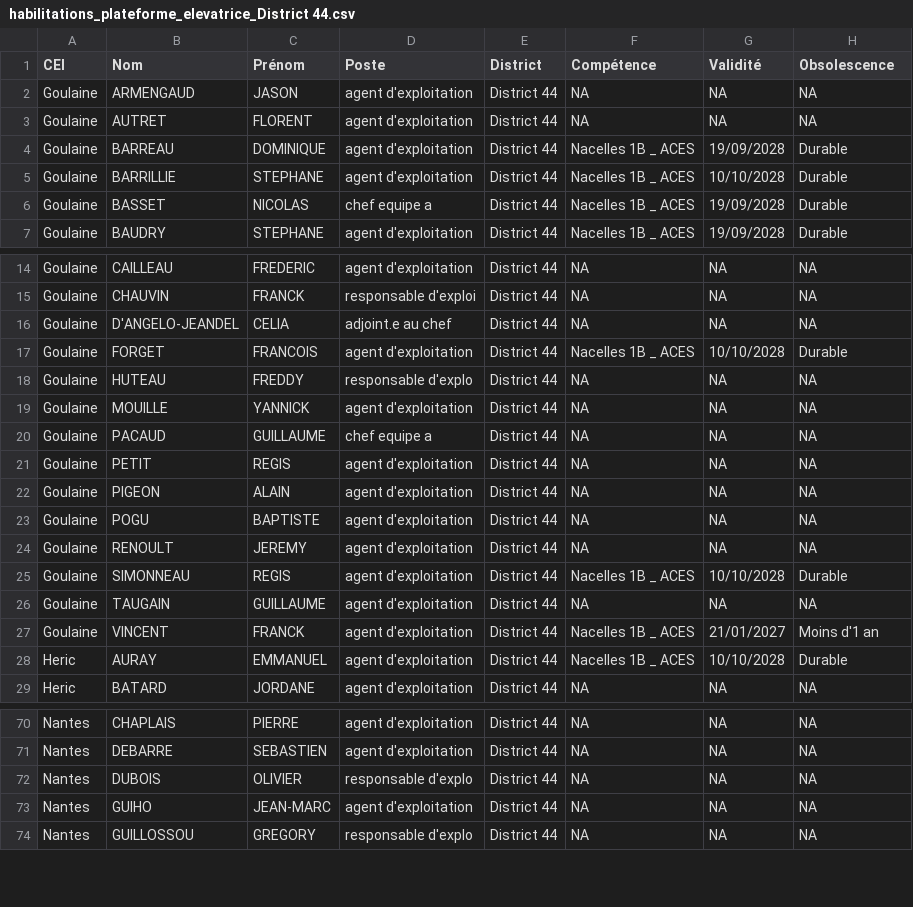
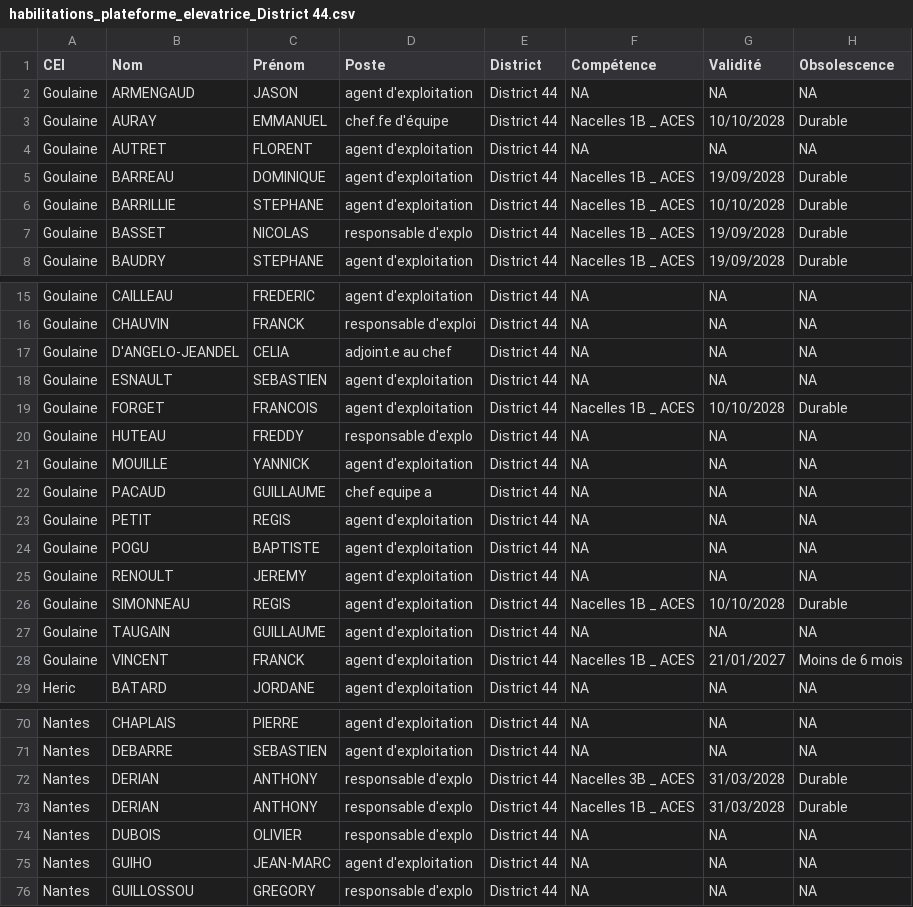
Before and after one commit to DIROuest-CG/schado44, a CSV file: docs/out/csv/habilitations_plateforme_elevatrice_District 44.csv, drawn as a sheet; only a part is shown, gaps mark what is left out; the diff covers the shown part only.

```diff
--- a/docs/out/csv/habilitations_plateforme_elevatrice_District 44.csv
+++ b/docs/out/csv/habilitations_plateforme_elevatrice_District 44.csv
@@ -2,2 +2,3 @@
 "Goulaine","ARMENGAUD","JASON","agent d'exploitation","District 44",NA,NA,NA
+"Goulaine","AURAY","EMMANUEL","chef.fe d'équipe","District 44","Nacelles 1B _ ACES","10/10/2028","Durable"
 "Goulaine","AUTRET","FLORENT","agent d'exploitation","District 44",NA,NA,NA
@@ -5,3 +6,3 @@
 "Goulaine","BARRILLIE","STEPHANE","agent d'exploitation","District 44","Nacelles 1B _ ACES","10/10/2028","Durable"
-"Goulaine","BASSET","NICOLAS","chef equipe a","District 44","Nacelles 1B _ ACES","19/09/2028","Durable"
+"Goulaine","BASSET","NICOLAS","responsable d'explo","District 44","Nacelles 1B _ ACES","19/09/2028","Durable"
 "Goulaine","BAUDRY","STEPHANE","agent d'exploitation","District 44","Nacelles 1B _ ACES","19/09/2028","Durable"
@@ -16,2 +17,3 @@
 "Goulaine","D'ANGELO-JEANDEL","CELIA","adjoint.e au chef","District 44",NA,NA,NA
+"Goulaine","ESNAULT","SEBASTIEN","agent d'exploitation","District 44",NA,NA,NA
 "Goulaine","FORGET","FRANCOIS","agent d'exploitation","District 44","Nacelles 1B _ ACES","10/10/2028","Durable"
@@ -21,3 +23,2 @@
 "Goulaine","PETIT","REGIS","agent d'exploitation","District 44",NA,NA,NA
-"Goulaine","PIGEON","ALAIN","agent d'exploitation","District 44",NA,NA,NA
 "Goulaine","POGU","BAPTISTE","agent d'exploitation","District 44",NA,NA,NA
@@ -26,4 +27,3 @@
 "Goulaine","TAUGAIN","GUILLAUME","agent d'exploitation","District 44",NA,NA,NA
-"Goulaine","VINCENT","FRANCK","agent d'exploitation","District 44","Nacelles 1B _ ACES","21/01/2027","Moins d'1 an"
-"Heric","AURAY","EMMANUEL","agent d'exploitation","District 44","Nacelles 1B _ ACES","10/10/2028","Durable"
+"Goulaine","VINCENT","FRANCK","agent d'exploitation","District 44","Nacelles 1B _ ACES","21/01/2027","Moins de 6 mois"
 "Heric","BATARD","JORDANE","agent d'exploitation","District 44",NA,NA,NA
@@ -71,2 +71,4 @@
 "Nantes","DEBARRE","SEBASTIEN","agent d'exploitation","District 44",NA,NA,NA
+"Nantes","DERIAN","ANTHONY","responsable d'explo","District 44","Nacelles 3B _ ACES","31/03/2028","Durable"
+"Nantes","DERIAN","ANTHONY","responsable d'explo","District 44","Nacelles 1B _ ACES","31/03/2028","Durable"
 "Nantes","DUBOIS","OLIVIER","responsable d'explo","District 44",NA,NA,NA
```
Also changed, not shown: 2 moved rows and 4 edited cells elsewhere in this file, docs/out/csv/habilitations_AIPR_District 44.csv, docs/out/csv/habilitations_MTS_District 44.csv, 15 other files.
